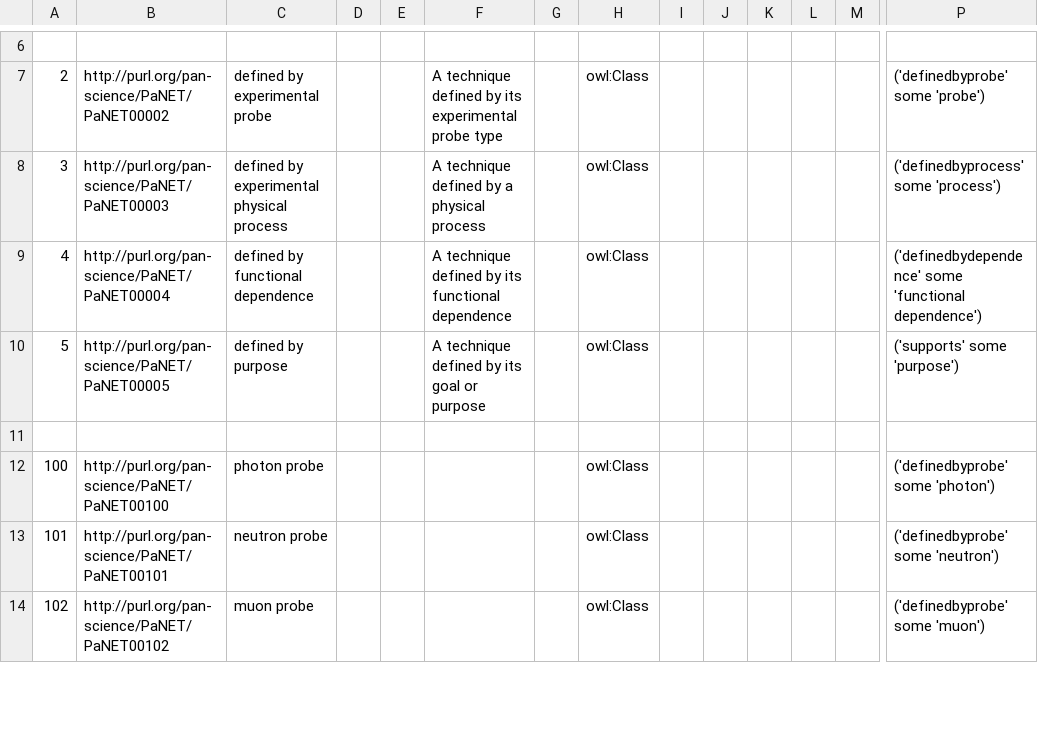
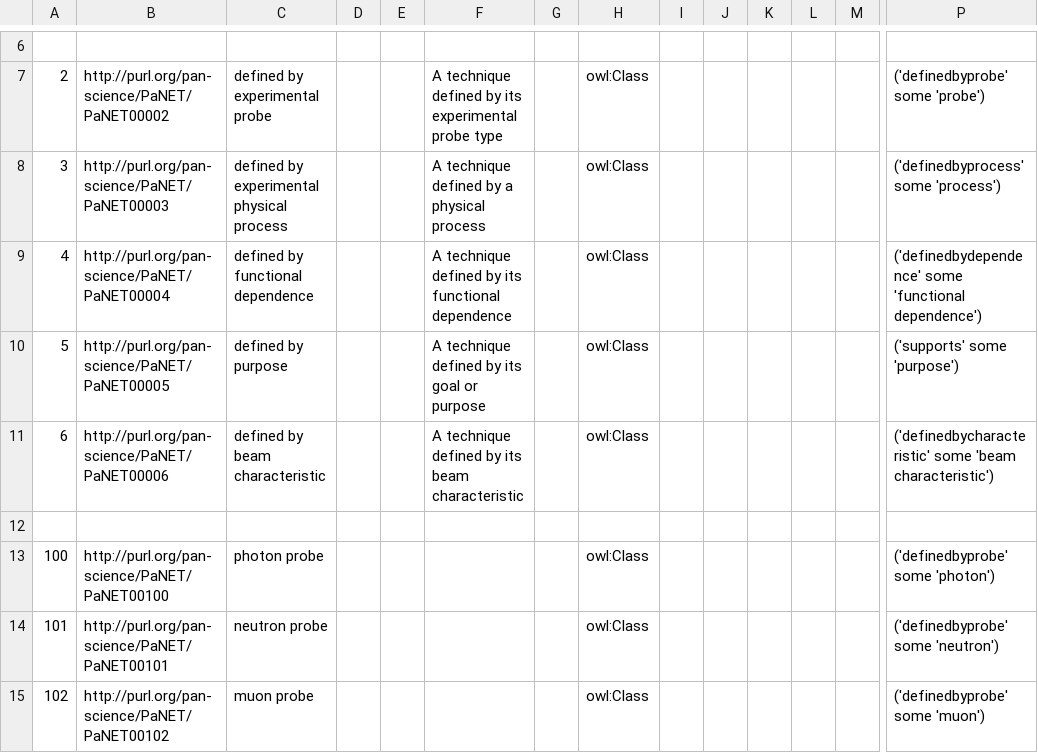
Before and after one commit to eilmiv/PaNET, a CSV file: source/PaNET.csv, drawn as a sheet; only a part is shown, gaps mark what is left out; rows hold the shown columns only; the diff covers the shown part only; the diff names each change by its address in the sheet, - before the commit and + after, or states it on an @@ line.

Commit message:
Add category of beam characteristics
Motivation

As discussed in issue #265, the terms listed in 'defined by experimental probe'
represent a mix of physical probes and beam characteristics. This is especially
misleading when trying to find a definition for a 'technique' in general.

Modification

The term 'defined by beam characteristic' has been created at the same level like 'defined by experimental probe'.
Additionally, the respective specifier has been created and interlinked. Further, the terms 'microfocused probe', 'scanning probe', 'pulsed probe', and 'solid probe' have been removed from 'experimental probes' and added to 'defined by beam characteristics'.

Result

The definition of techniques within PaNET is clearer now:one probe and at least one process must be combined to create a technique.

```diff
--- a/source/PaNET.csv
+++ b/source/PaNET.csv
+row 11: 6 | http://purl.org/pan-science/PaNET/PaNET00006 | defined by beam characteristic |  |  | A technique defined by its beam characteristic |  | owl:Class |  |  |  |  |  | ('definedbycharacteristic' some 'beam characteristic')
```
Also changed, not shown: 4 added rows and 8 edited cells elsewhere in this file.
